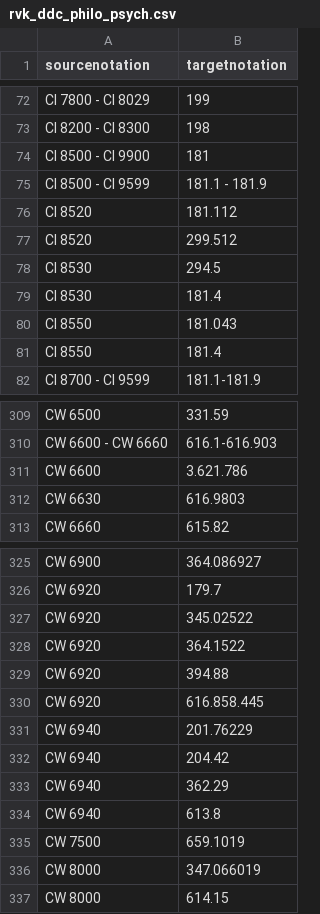
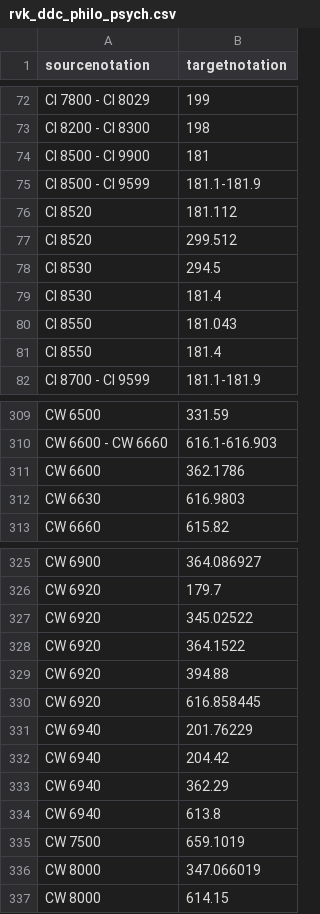
Before and after one commit to gbv/cocoda-mappings, a CSV file: csv/rvk_ddc_philo_psych.csv, drawn as a sheet; only a part is shown, gaps mark what is left out.

```diff
--- a/csv/rvk_ddc_philo_psych.csv
+++ b/csv/rvk_ddc_philo_psych.csv
@@ -74,3 +74,3 @@ CI 8200 - CI 8300 ;198
 CI 8500 - CI 9900 ;181
-CI 8500 - CI 9599 ;181.1 - 181.9
+CI 8500 - CI 9599 ;181.1-181.9
 CI 8520 ;181.112
@@ -310,3 +310,3 @@ CW 6500 ;331.59
 CW 6600 - CW 6660; 616.1-616.903
-CW 6600 ;3.621.786
+CW 6600 ;362.1786
 CW 6630 ;616.9803
@@ -329,3 +329,3 @@ CW 6920 ;364.1522
 CW 6920 ;394.88
-CW 6920 ;616.858.445
+CW 6920 ;616.858445
 CW 6940 ;201.76229
```
Also changed, not shown: csv/ddc_bk_1000.csv, csv/ddc_bk_chem.csv, 7 other files.
